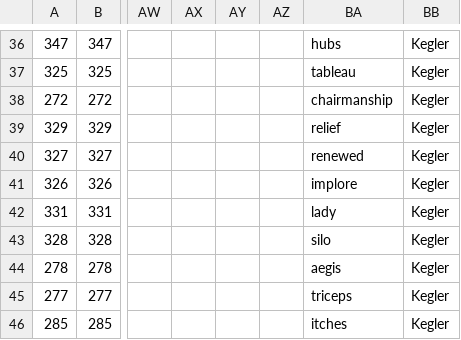
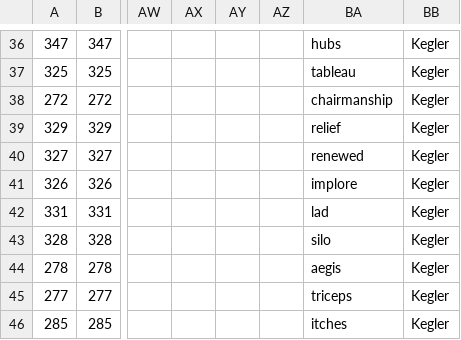
Before and after one commit to oh-kay-blanket/cryptic, a CSV file: src/assets/data/clues.csv, drawn as a sheet; only a part is shown, gaps mark what is left out; the diff names each change by its address in the sheet, - before the commit and + after, or states it on an @@ line.

Commit message:
Fix clue

```diff
--- a/src/assets/data/clues.csv
+++ b/src/assets/data/clues.csv
-BA42: lady
+BA42: lad
```
Also changed, not shown: 1 other file.
